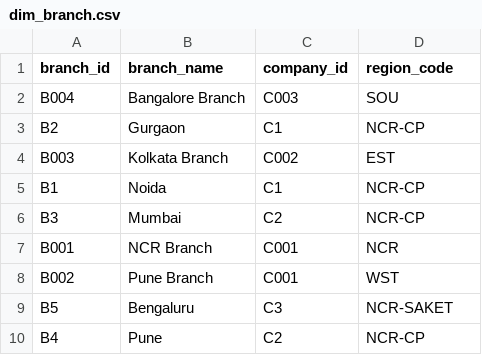
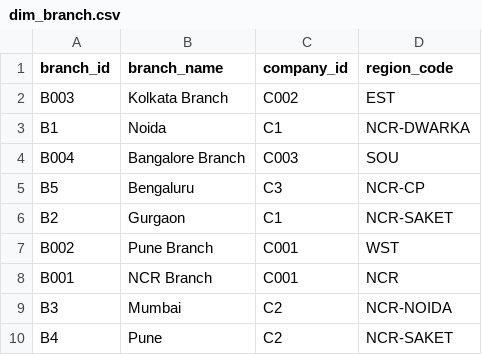
Before and after one commit to Devansh1509/monkdb_handson, a CSV file: data_exports/dim_branch.csv, drawn as a sheet.

```diff
--- a/data_exports/dim_branch.csv
+++ b/data_exports/dim_branch.csv
@@ -1,10 +1,10 @@
 branch_id,branch_name,company_id,region_code
+B003,Kolkata Branch,C002,EST
+B1,Noida,C1,NCR-DWARKA
 B004,Bangalore Branch,C003,SOU
-B2,Gurgaon,C1,NCR-CP
-B003,Kolkata Branch,C002,EST
-B1,Noida,C1,NCR-CP
-B3,Mumbai,C2,NCR-CP
+B5,Bengaluru,C3,NCR-CP
+B2,Gurgaon,C1,NCR-SAKET
+B002,Pune Branch,C001,WST
 B001,NCR Branch,C001,NCR
-B002,Pune Branch,C001,WST
-B5,Bengaluru,C3,NCR-SAKET
-B4,Pune,C2,NCR-CP
+B3,Mumbai,C2,NCR-NOIDA
+B4,Pune,C2,NCR-SAKET
```
Also changed, not shown: data_exports/dim_employee.csv, data_exports/dim_manager.csv, 6 other files.
